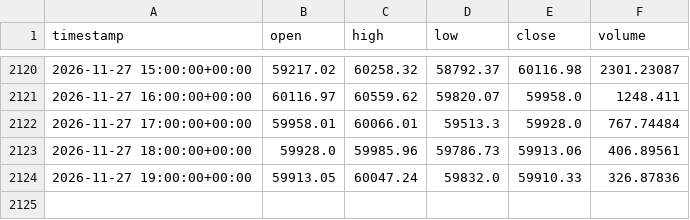
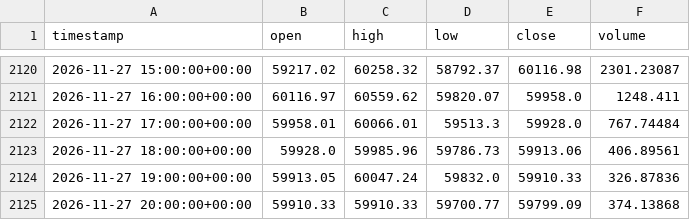
Before and after one commit to Aymane-A/AtlasQuant-, a CSV file: ai-service/data/live/candles.csv, drawn as a sheet; only a part is shown, gaps mark what is left out.

```diff
--- a/ai-service/data/live/candles.csv
+++ b/ai-service/data/live/candles.csv
@@ -2124 +2124,2 @@ timestamp,open,high,low,close,volume
 2026-11-27 19:00:00+00:00,59913.05,60047.24,59832.0,59910.33,326.87836
+2026-11-27 20:00:00+00:00,59910.33,59910.33,59700.77,59799.09,374.13868
```
Also changed, not shown: ai-service/data/live/forecasts.csv, ai-service/data/live/run_log.csv.
